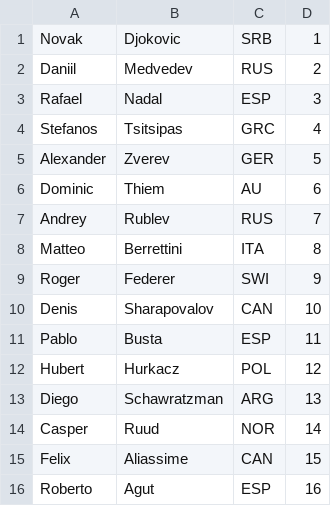
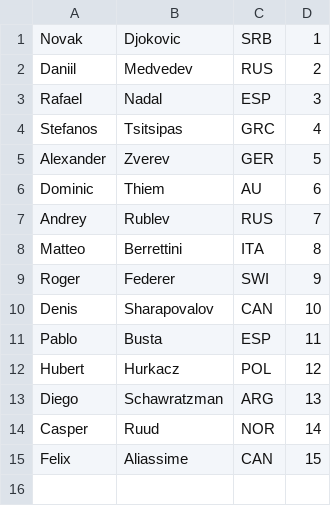
Before and after one commit to bgdn-r/tennisTournmanet, a CSV file: teniseri.csv, drawn as a sheet; the diff names each change by its address in the sheet, - before the commit and + after, or states it on an @@ line.

```diff
--- a/teniseri.csv
+++ b/teniseri.csv
-row 16: Roberto | Agut | ESP | 16
```
Also changed, not shown: 2 other files.
